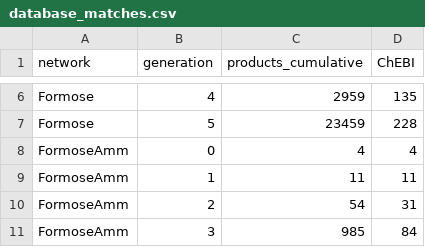
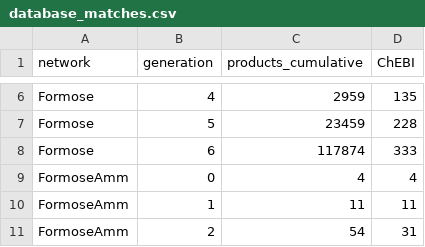
Before and after one commit to Reaction-Space-Explorer/nucleoside-analogues, a CSV file: ProcessedData/SI/database_matches.csv, drawn as a sheet; only a part is shown, gaps mark what is left out; the shorter side is filled out with more unchanged rows; the diff names each change by its address in the sheet, - before the commit and + after, or states it on an @@ line.

Commit message:
Carry the Formose G6 data through every consumer
Four outputs still read the product listing, which for Formose is short by
94,415 species: the complexity figure, the mass-spectrum comparison, the ChEBI
database match and the match verification. A shared species_generations()
now supplies all of them from the rels, and reproduces main Table 1's
per-generation counts exactly, which is the check that it is right.

Bottcher complexity was not simply missing but computable: the notebook's
implementation is ported, verified against 400 deposited rows, and applied to
the 5,901 new species. The plateau the caption describes now extends through
G6, at a median of 133 against G5's 134.

What moved: the mass-spectrum agreement for Formose rises from 45.1 and 54.7%
to 62.7 and 66.0%, so the range across the cutoff networks becomes 49 to 70%
rather than 45 to 70%. ChEBI reaches 333 Formose skeletons at G6 against 228
at G5. The matched-control statistics barely shift: Fisher 6.8e-09,
permutation p 0.0006, formose p 0.020 to 0.042, mean p 0.030 against 0.135.

```diff
--- a/ProcessedData/SI/database_matches.csv
+++ b/ProcessedData/SI/database_matches.csv
+row 8: Formose | 6 | 117874 | 333
```
Also changed, not shown: ProcessedData/SI/matched_controls.csv, ProcessedData/SI/ms_validation.csv, 8 other files.
